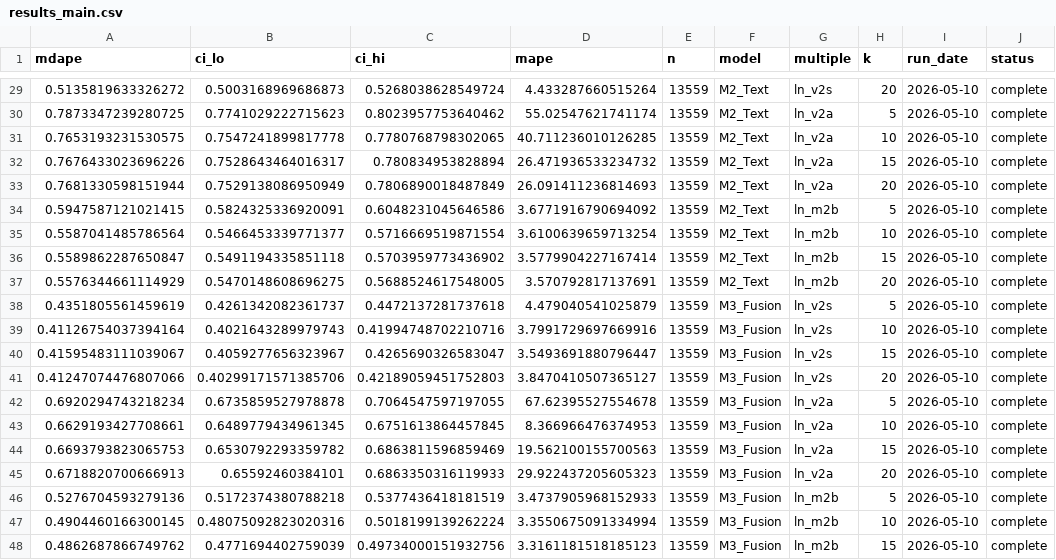
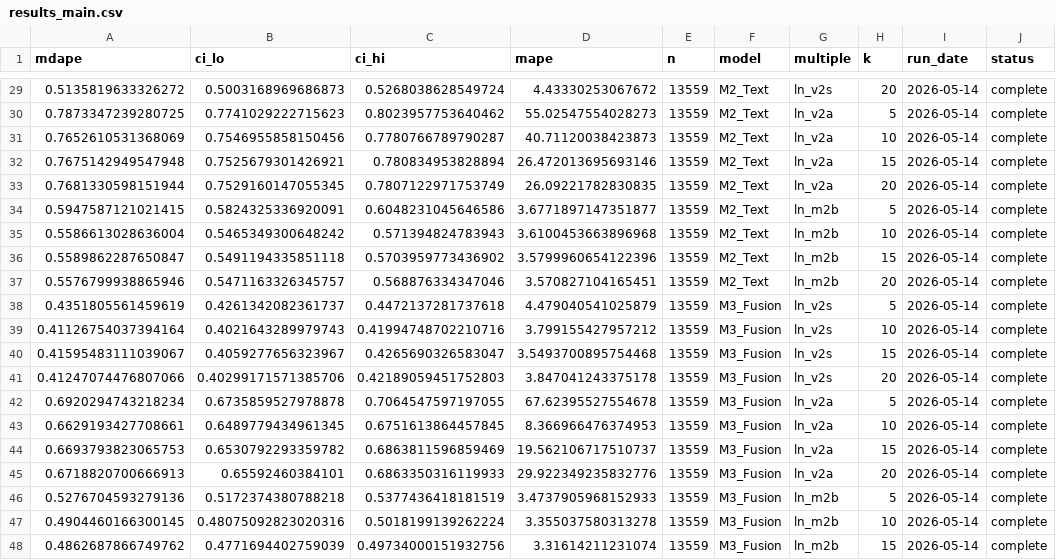
Before and after one commit to julianhull/cbs-master-thesis-2026, a CSV file: data/results/results_main.csv, drawn as a sheet; only a part is shown, gaps mark what is left out; the diff covers the shown part only.

```diff
--- a/data/results/results_main.csv
+++ b/data/results/results_main.csv
@@ -29,20 +29,20 @@ mdape,ci_lo,ci_hi,mape,n,model,multiple,k,run_date,status
-0.5135819633326272,0.5003168969686873,0.5268038628549724,4.433287660515264,13559,M2_Text,ln_v2s,20,2026-05-10,complete
-0.7873347239280725,0.7741029222715623,0.8023957753640462,55.02547621741174,13559,M2_Text,ln_v2a,5,2026-05-10,complete
-0.7653193231530575,0.7547241899817778,0.7780768798302065,40.711236010126285,13559,M2_Text,ln_v2a,10,2026-05-10,complete
-0.7676433023696226,0.7528643464016317,0.780834953828894,26.471936533234732,13559,M2_Text,ln_v2a,15,2026-05-10,complete
-0.7681330598151944,0.7529138086950949,0.7806890018487849,26.091411236814693,13559,M2_Text,ln_v2a,20,2026-05-10,complete
-0.5947587121021415,0.5824325336920091,0.6048231045646586,3.6771916790694092,13559,M2_Text,ln_m2b,5,2026-05-10,complete
-0.5587041485786564,0.5466453339771377,0.5716669519871554,3.6100639659713254,13559,M2_Text,ln_m2b,10,2026-05-10,complete
-0.5589862287650847,0.5491194335851118,0.5703959773436902,3.5779904227167414,13559,M2_Text,ln_m2b,15,2026-05-10,complete
-0.5576344661114929,0.5470148608696275,0.5688524617548005,3.570792817137691,13559,M2_Text,ln_m2b,20,2026-05-10,complete
-0.4351805561459619,0.4261342082361737,0.4472137281737618,4.479040541025879,13559,M3_Fusion,ln_v2s,5,2026-05-10,complete
-0.41126754037394164,0.4021643289979743,0.41994748702210716,3.7991729697669916,13559,M3_Fusion,ln_v2s,10,2026-05-10,complete
-0.41595483111039067,0.4059277656323967,0.4265690326583047,3.5493691880796447,13559,M3_Fusion,ln_v2s,15,2026-05-10,complete
-0.41247074476807066,0.40299171571385706,0.42189059451752803,3.8470410507365127,13559,M3_Fusion,ln_v2s,20,2026-05-10,complete
-0.6920294743218234,0.6735859527978878,0.7064547597197055,67.62395527554678,13559,M3_Fusion,ln_v2a,5,2026-05-10,complete
-0.6629193427708661,0.6489779434961345,0.6751613864457845,8.366966476374953,13559,M3_Fusion,ln_v2a,10,2026-05-10,complete
-0.6693793823065753,0.6530792293359782,0.6863811596859469,19.562100155700563,13559,M3_Fusion,ln_v2a,15,2026-05-10,complete
-0.6718820700666913,0.65592460384101,0.6863350316119933,29.922437205605323,13559,M3_Fusion,ln_v2a,20,2026-05-10,complete
-0.5276704593279136,0.5172374380788218,0.5377436418181519,3.4737905968152933,13559,M3_Fusion,ln_m2b,5,2026-05-10,complete
-0.4904460166300145,0.48075092823020316,0.5018199139262224,3.3550675091334994,13559,M3_Fusion,ln_m2b,10,2026-05-10,complete
-0.4862687866749762,0.4771694402759039,0.49734000151932756,3.3161181518185123,13559,M3_Fusion,ln_m2b,15,2026-05-10,complete
+0.5135819633326272,0.5003168969686873,0.5268038628549724,4.43330253067672,13559,M2_Text,ln_v2s,20,2026-05-14,complete
+0.7873347239280725,0.7741029222715623,0.8023957753640462,55.02547554028273,13559,M2_Text,ln_v2a,5,2026-05-14,complete
+0.7652610531368069,0.7546955858150456,0.7780766789790287,40.71120038423873,13559,M2_Text,ln_v2a,10,2026-05-14,complete
+0.7675142949547948,0.7525679301426921,0.780834953828894,26.472013695693146,13559,M2_Text,ln_v2a,15,2026-05-14,complete
+0.7681330598151944,0.7529160147055345,0.7807122971753749,26.09221782830835,13559,M2_Text,ln_v2a,20,2026-05-14,complete
+0.5947587121021415,0.5824325336920091,0.6048231045646586,3.6771897147351877,13559,M2_Text,ln_m2b,5,2026-05-14,complete
+0.5586613028636004,0.5465349300648242,0.571394824783943,3.6100453663896968,13559,M2_Text,ln_m2b,10,2026-05-14,complete
+0.5589862287650847,0.5491194335851118,0.5703959773436902,3.5799960654122396,13559,M2_Text,ln_m2b,15,2026-05-14,complete
+0.5576799938865946,0.5471163326345757,0.568876334347046,3.570827104165451,13559,M2_Text,ln_m2b,20,2026-05-14,complete
+0.4351805561459619,0.4261342082361737,0.4472137281737618,4.479040541025879,13559,M3_Fusion,ln_v2s,5,2026-05-14,complete
+0.41126754037394164,0.4021643289979743,0.41994748702210716,3.799155427957212,13559,M3_Fusion,ln_v2s,10,2026-05-14,complete
+0.41595483111039067,0.4059277656323967,0.4265690326583047,3.5493700895754468,13559,M3_Fusion,ln_v2s,15,2026-05-14,complete
+0.41247074476807066,0.40299171571385706,0.42189059451752803,3.847041243375178,13559,M3_Fusion,ln_v2s,20,2026-05-14,complete
+0.6920294743218234,0.6735859527978878,0.7064547597197055,67.62395527554678,13559,M3_Fusion,ln_v2a,5,2026-05-14,complete
+0.6629193427708661,0.6489779434961345,0.6751613864457845,8.366966476374953,13559,M3_Fusion,ln_v2a,10,2026-05-14,complete
+0.6693793823065753,0.6530792293359782,0.6863811596859469,19.562106717510737,13559,M3_Fusion,ln_v2a,15,2026-05-14,complete
+0.6718820700666913,0.65592460384101,0.6863350316119933,29.922349235832776,13559,M3_Fusion,ln_v2a,20,2026-05-14,complete
+0.5276704593279136,0.5172374380788218,0.5377436418181519,3.4737905968152933,13559,M3_Fusion,ln_m2b,5,2026-05-14,complete
+0.4904460166300145,0.48075092823020316,0.5018199139262224,3.355037580313278,13559,M3_Fusion,ln_m2b,10,2026-05-14,complete
+0.4862687866749762,0.4771694402759039,0.49734000151932756,3.31614211231074,13559,M3_Fusion,ln_m2b,15,2026-05-14,complete
```
Also changed, not shown: 75 edited cells elsewhere in this file, data/results/ablation_results.csv, data/results/case_study_valuations.csv, 15 other files.
